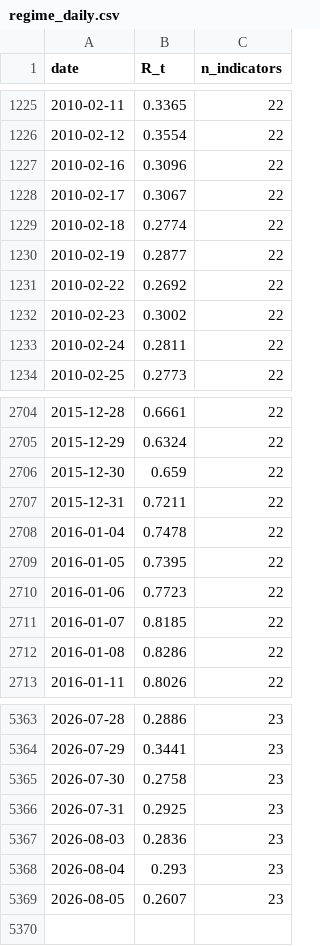
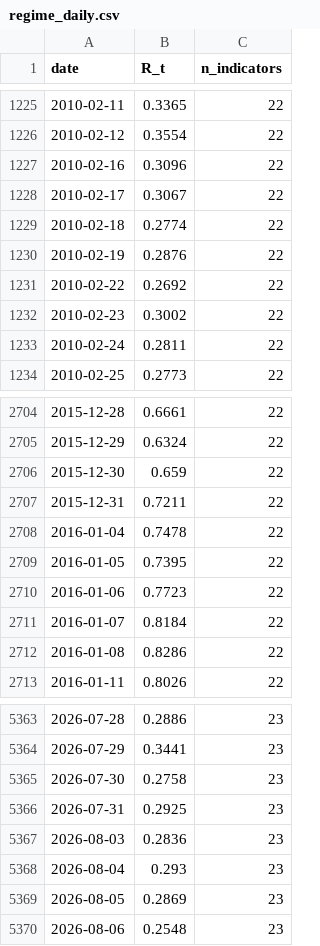
Before and after one commit to wernerhl/portfolio-tournament, a CSV file: data/regime_daily.csv, drawn as a sheet; only a part is shown, gaps mark what is left out.

```diff
--- a/data/regime_daily.csv
+++ b/data/regime_daily.csv
@@ -1229,3 +1229,3 @@ date,R_t,n_indicators
 2010-02-18,0.2774,22
-2010-02-19,0.2877,22
+2010-02-19,0.2876,22
 2010-02-22,0.2692,22
@@ -2710,3 +2710,3 @@ date,R_t,n_indicators
 2016-01-06,0.7723,22
-2016-01-07,0.8185,22
+2016-01-07,0.8184,22
 2016-01-08,0.8286,22
@@ -5368,2 +5368,3 @@ date,R_t,n_indicators
 2026-08-04,0.293,23
-2026-08-05,0.2607,23
+2026-08-05,0.2869,23
+2026-08-06,0.2548,23
```
Also changed, not shown: data/regime_daily_published.csv, data/regime_v2_daily.csv, 24 other files.
